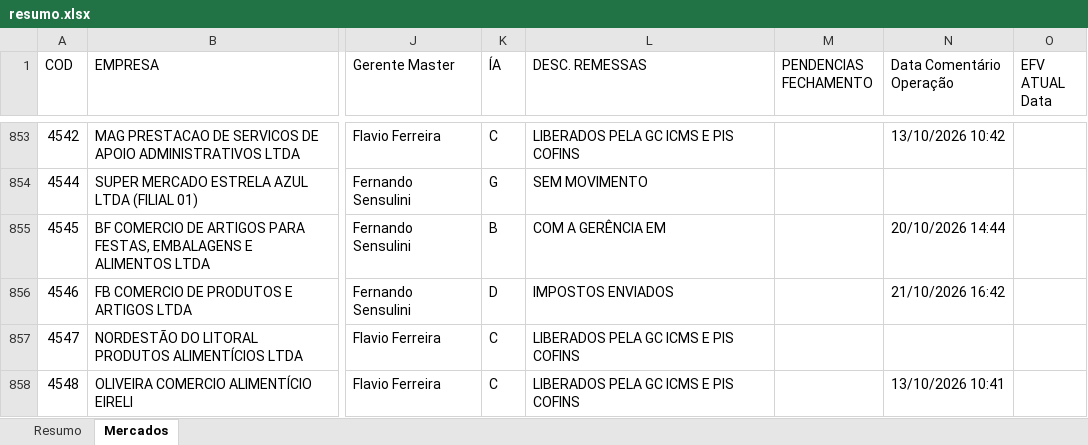
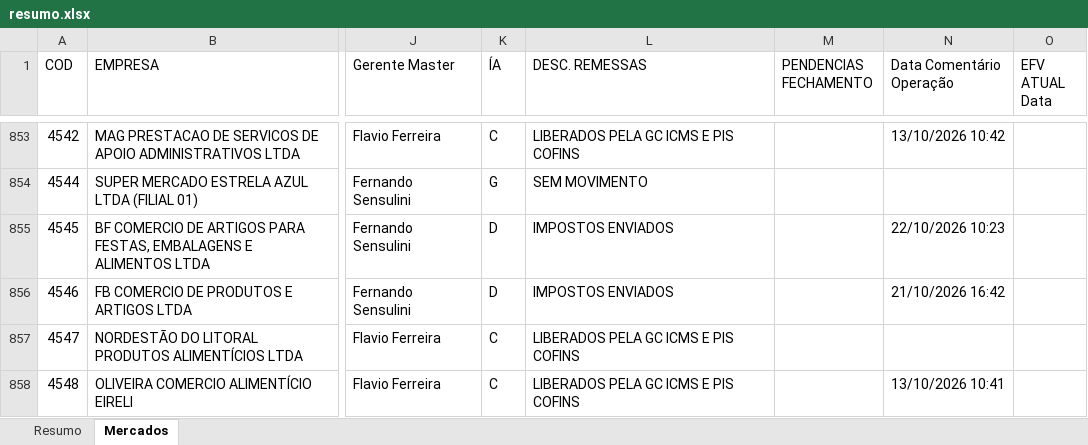
Before and after one commit to Controladoria-MG/Controle-de-Fechamentos, an Excel workbook: data/relatorio_fechamentos/resumo.xlsx, sheet Mercados, drawn as a sheet; only a part is shown, gaps mark what is left out; values as stored, in another font and other column widths than the file's, no borders; the diff covers the shown part only; the diff names each change by its address in the sheet, - before the commit and + after, or states it on an @@ line.

```diff
--- a/data/relatorio_fechamentos/resumo.xlsx (sheet Mercados)
+++ b/data/relatorio_fechamentos/resumo.xlsx (sheet Mercados)
-K855 (ÍA): B
+K855 (ÍA): D
-L855 (DESC. REMESSAS): COM A GERÊNCIA EM
+L855 (DESC. REMESSAS): IMPOSTOS ENVIADOS
-N855 (Data Comentário Operação): 20/10/2026 14:44
+N855 (Data Comentário Operação): 22/10/2026 10:23
```
Also changed, not shown: 362 edited cells elsewhere in this sheet, sheet Resumo, 3 other files.
